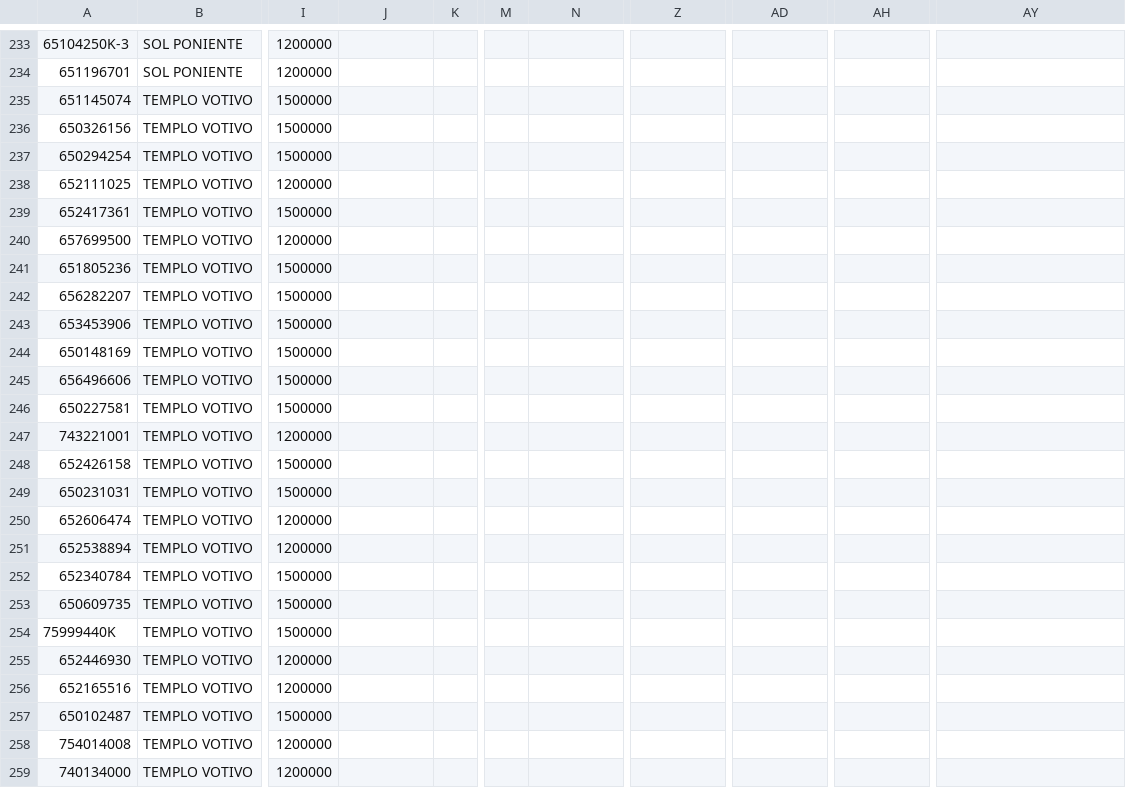
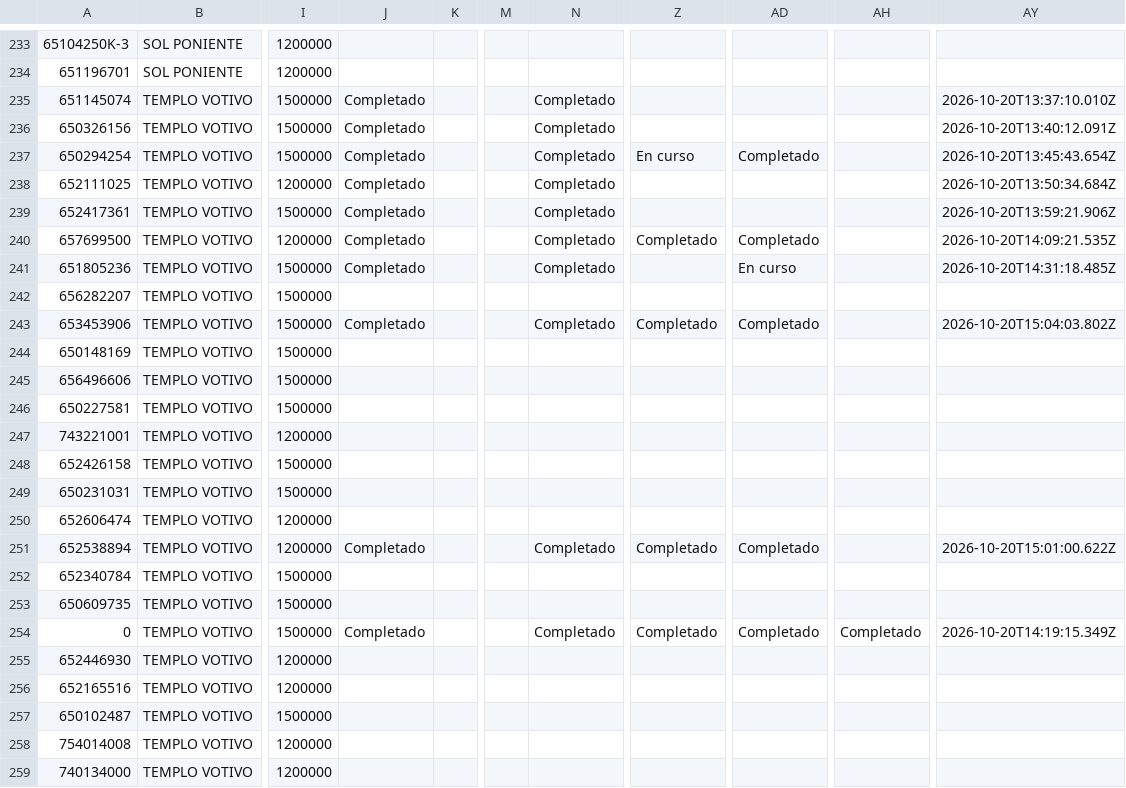
Before and after one commit to juliansuy/seguimientotubarriomasseguro, a CSV file: datos-proyectos.csv, drawn as a sheet; only a part is shown, gaps mark what is left out; the diff covers the shown part only; the diff names each change by its address in the sheet, - before the commit and + after, or states it on an @@ line.

```diff
--- a/datos-proyectos.csv
+++ b/datos-proyectos.csv
-J235:J241: (empty)
+J235:J241: Completado
-N235:N241: (empty)
+N235:N241: Completado
-AY235: (empty)
+AY235: 2026-10-20T13:37:10.010Z
-AY236: (empty)
+AY236: 2026-10-20T13:40:12.091Z
-Z237: (empty)
+Z237: En curso
-AD237: (empty)
+AD237: Completado
-AY237: (empty)
+AY237: 2026-10-20T13:45:43.654Z
-AY238: (empty)
+AY238: 2026-10-20T13:50:34.684Z
-AY239: (empty)
+AY239: 2026-10-20T13:59:21.906Z
-Z240: (empty)
+Z240: Completado
-AD240: (empty)
+AD240: Completado
-AY240: (empty)
+AY240: 2026-10-20T14:09:21.535Z
-AD241: (empty)
+AD241: En curso
-AY241: (empty)
+AY241: 2026-10-20T14:31:18.485Z
-J243: (empty)
+J243: Completado
-N243: (empty)
+N243: Completado
-Z243: (empty)
+Z243: Completado
-AD243: (empty)
+AD243: Completado
-AY243: (empty)
+AY243: 2026-10-20T15:04:03.802Z
-J251: (empty)
+J251: Completado
-N251: (empty)
+N251: Completado
-Z251: (empty)
+Z251: Completado
-AD251: (empty)
+AD251: Completado
-AY251: (empty)
+AY251: 2026-10-20T15:01:00.622Z
-A254: 75999440K
+A254: 0
-J254: (empty)
+J254: Completado
-N254: (empty)
+N254: Completado
-Z254: (empty)
+Z254: Completado
-AD254: (empty)
+AD254: Completado
-AH254: (empty)
+AH254: Completado
-AY254: (empty)
+AY254: 2026-10-20T14:19:15.349Z
```
Also changed, not shown: 102 edited cells elsewhere in this file.
